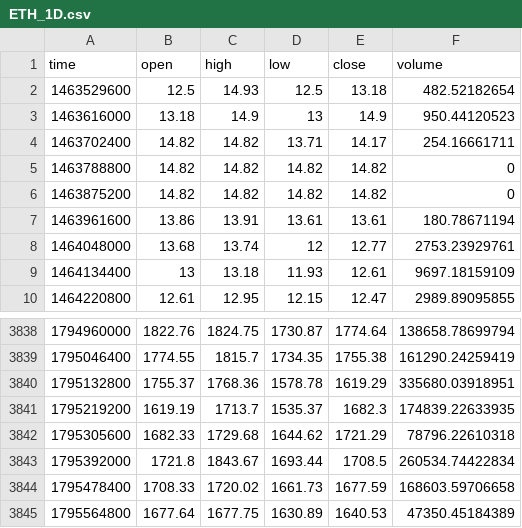
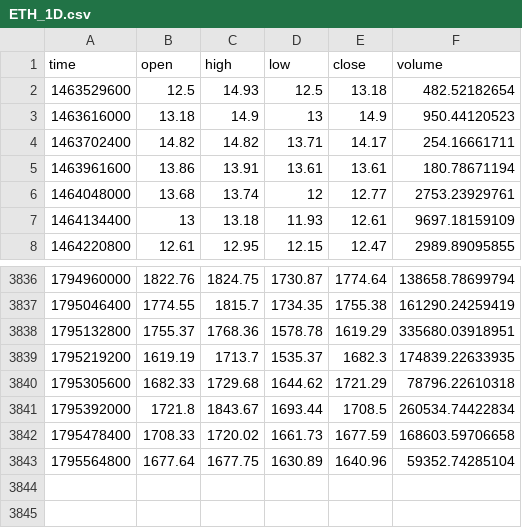
Before and after one commit to jaredbausch-ai/ctzb-data, a CSV file: data/ETH_1D.csv, drawn as a sheet; only a part is shown, gaps mark what is left out.

```diff
--- a/data/ETH_1D.csv
+++ b/data/ETH_1D.csv
@@ -4,4 +4,2 @@ time,open,high,low,close,volume
 1463702400,14.82,14.82,13.71,14.17,254.16661711
-1463788800,14.82,14.82,14.82,14.82,0
-1463875200,14.82,14.82,14.82,14.82,0
 1463961600,13.86,13.91,13.61,13.61,180.78671194
@@ -3844,2 +3842,2 @@ time,open,high,low,close,volume
 1795478400,1708.33,1720.02,1661.73,1677.59,168603.59706658
-1795564800,1677.64,1677.75,1630.89,1640.53,47350.45184389
+1795564800,1677.64,1677.75,1630.89,1640.96,59352.74285104
```
Also changed, not shown: data/BTC_12H.csv, data/ETH_12H.csv, 41 other files.
